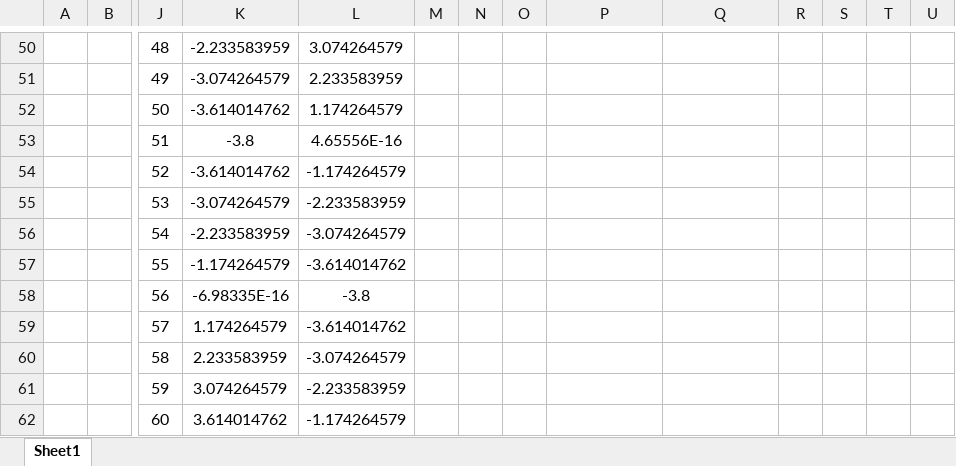
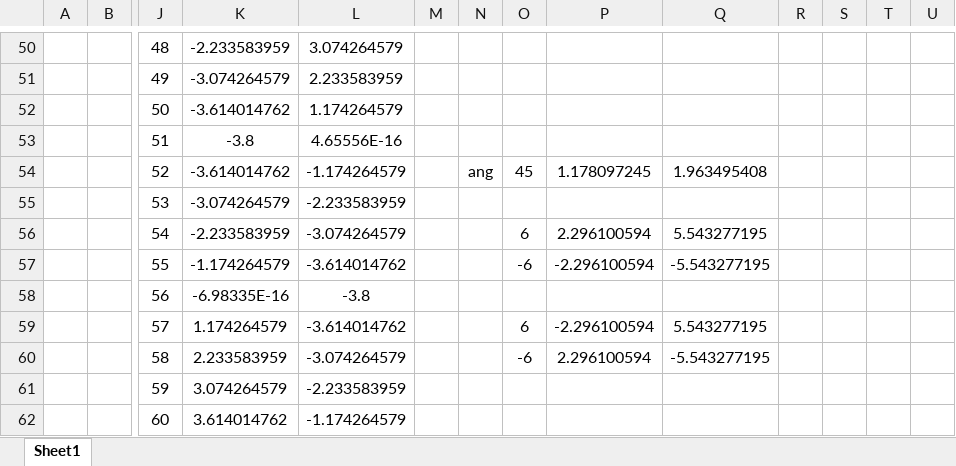
Before and after one commit to anatems1/CEE2333HW6b, an Excel workbook: CEE2333TermProject/excel_check.xlsx, sheet Sheet1, drawn as a sheet; only a part is shown, gaps mark what is left out; values as stored, in another font and other column widths than the file's, no borders; charts and pictures not drawn; removed rows and columns are numbered as before the commit, all else as after; rows hold the shown columns only; the diff names each change by its address in the sheet, - before the commit and + after, or states it on an @@ line.

```diff
--- a/CEE2333TermProject/excel_check.xlsx (sheet Sheet1)
+++ b/CEE2333TermProject/excel_check.xlsx (sheet Sheet1)
-row 54:  |  | 52 | -3.614014762 | -1.174264579
+row 54:  |  | 52 | -3.614014762 | -1.174264579 |  | ang | 45 | 1.178097245 | 1.963495408
-O56: (empty)
+O56: 6
-P56: (empty)
+P56: 2.296100594
-Q56: (empty)
+Q56: 5.543277195
-O57: (empty)
+O57: -6
-P57: (empty)
+P57: -2.296100594
-Q57: (empty)
+Q57: -5.543277195
-O59: (empty)
+O59: 6
-P59: (empty)
+P59: -2.296100594
-Q59: (empty)
+Q59: 5.543277195
-O60: (empty)
+O60: -6
-P60: (empty)
+P60: 2.296100594
-Q60: (empty)
+Q60: -5.543277195
```
Also changed, not shown: charts or pictures, 4 other files.
